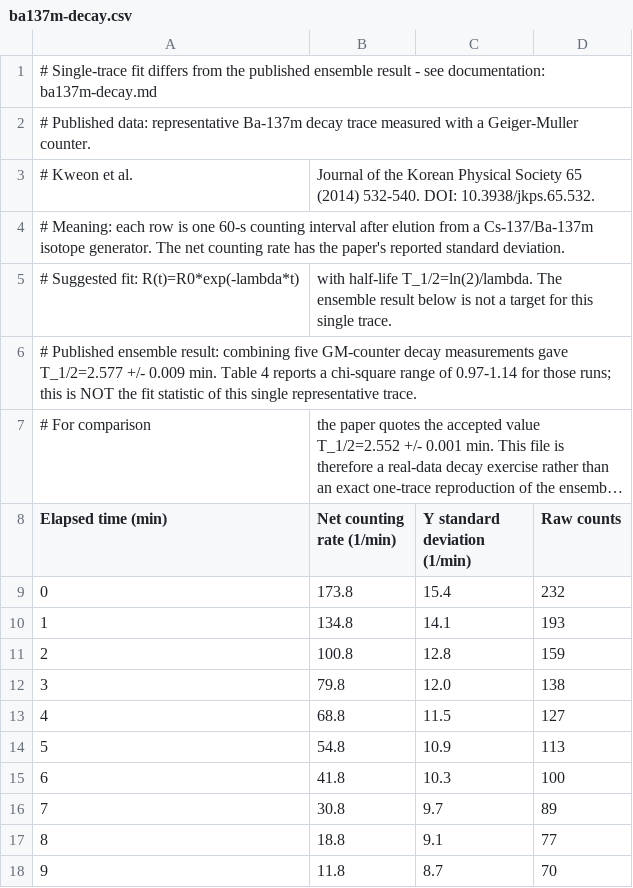
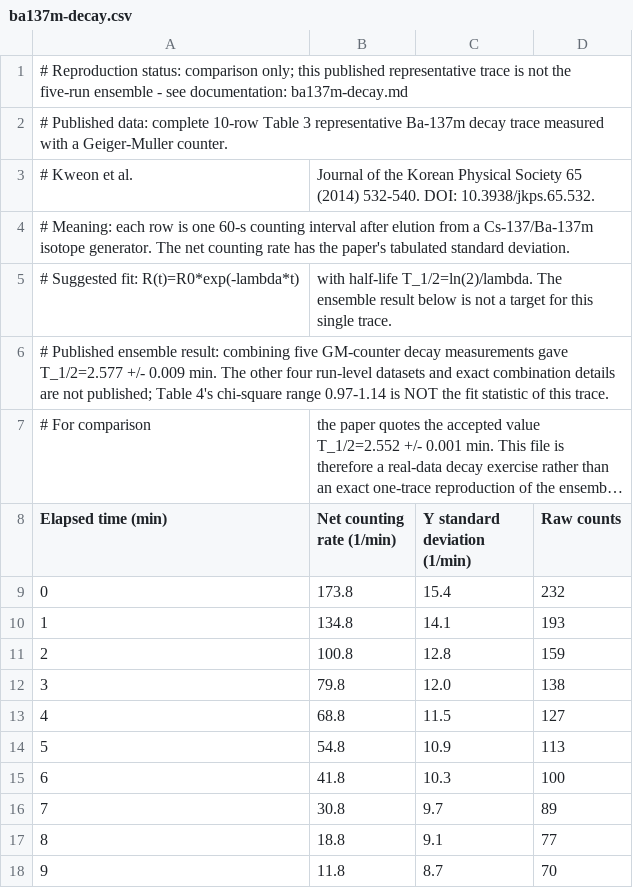
Before and after one commit to paulnord/data-tool-2027, a CSV file: examples/data/published/ba137m-decay.csv, drawn as a sheet; long unchanged cells end in …; the diff names each change by its address in the sheet, - before the commit and + after, or states it on an @@ line.

```diff
--- a/examples/data/published/ba137m-decay.csv
+++ b/examples/data/published/ba137m-decay.csv
-A1 (Elapsed time (min)): # Single-trace fit differs from the published ensemble result - see…
+A1 (Elapsed time (min)): # Reproduction status: comparison only; this published representative trace is not the five-run ensemble - see…
-A2 (Elapsed time (min)): …Published data: representative Ba-137m…
+A2 (Elapsed time (min)): …Published data: complete 10-row Table 3 representative Ba-137m…
-A4 (Elapsed time (min)): …the paper's reported standard deviation.
+A4 (Elapsed time (min)): …the paper's tabulated standard deviation.
-A6 (Elapsed time (min)): …0.009 min. Table 4 reports a chi-square range of 0.97-1.14 for those runs; this is NOT the fit statistic of this single representative trace.
+A6 (Elapsed time (min)): …0.009 min. The other four run-level datasets and exact combination details are not published; Table 4's chi-square range 0.97-1.14 is NOT the fit statistic of this trace.
```
Also changed, not shown: examples/data/published/asassn14li-radio.csv, examples/data/published/asassn14li-xray.csv, 39 other files.
